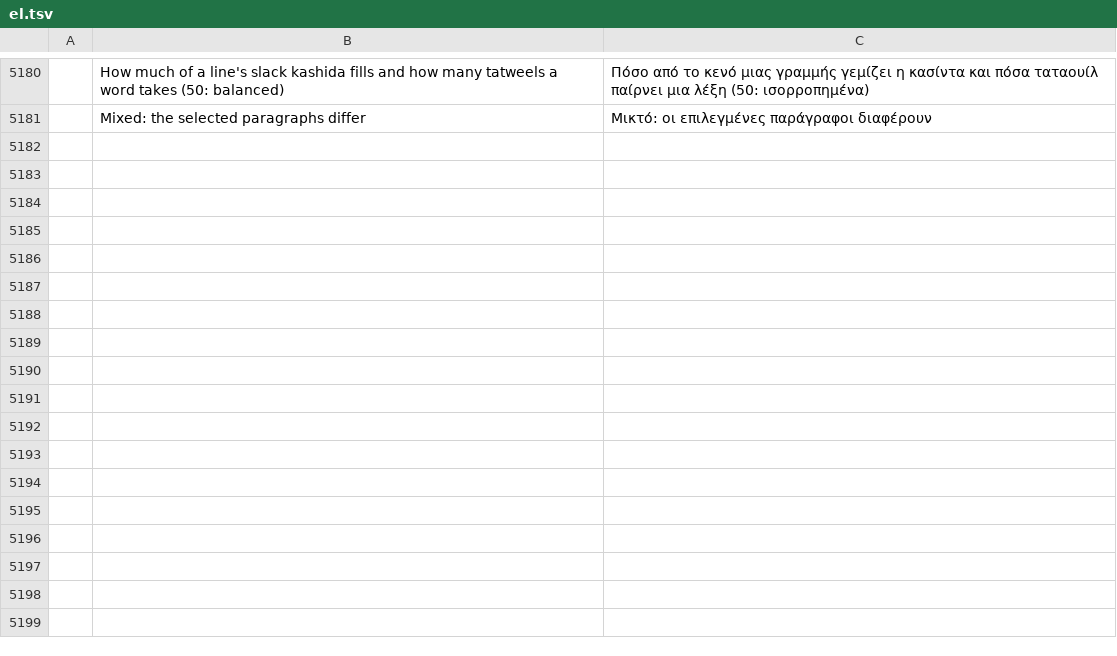
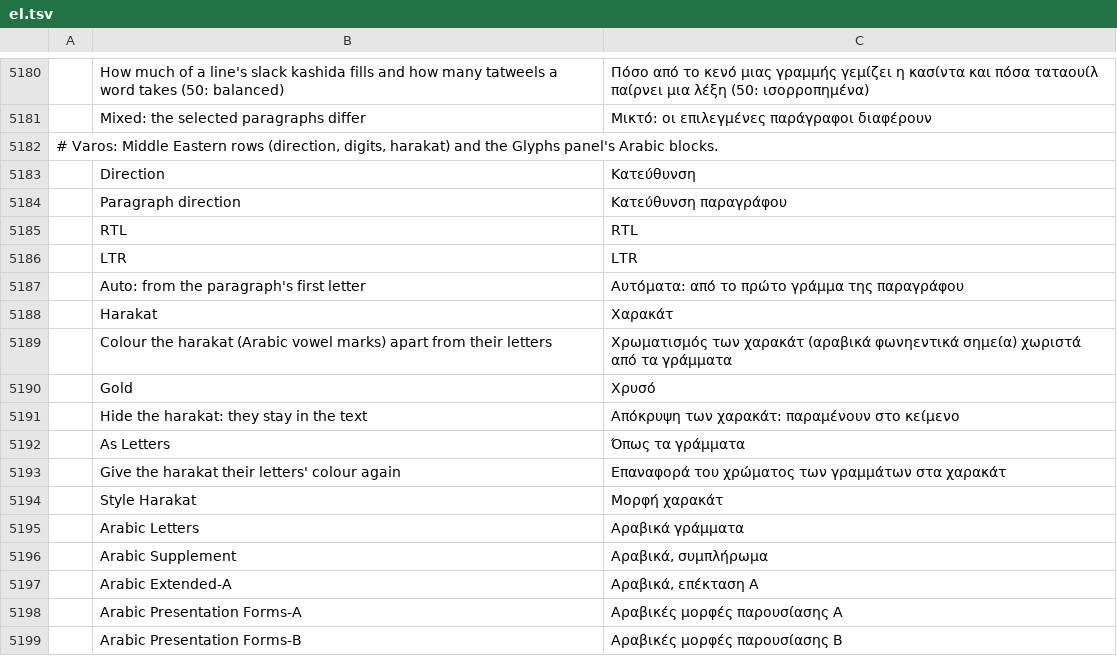
Before and after one commit to thisisgomaa/varos, a TSV file: crates/ui-egui/src/i18n/el.tsv, drawn as a sheet; only a part is shown, gaps mark what is left out; the diff names each change by its address in the sheet, - before the commit and + after, or states it on an @@ line.

```diff
--- a/crates/ui-egui/src/i18n/el.tsv
+++ b/crates/ui-egui/src/i18n/el.tsv
+row 5182: # Varos: Middle Eastern rows (direction, digits, harakat) and the Glyphs panel's Arabic blocks.
+row 5183:  | Direction | Κατεύθυνση
+row 5184:  | Paragraph direction | Κατεύθυνση παραγράφου
+row 5185:  | RTL | RTL
+row 5186:  | LTR | LTR
+row 5187:  | Auto: from the paragraph's first letter | Αυτόματα: από το πρώτο γράμμα της παραγράφου
+row 5188:  | Harakat | Χαρακάτ
+row 5189:  | Colour the harakat (Arabic vowel marks) apart from their letters | Χρωματισμός των χαρακάτ (αραβικά φωνηεντικά σημεία) χωριστά από τα γράμματα
+row 5190:  | Gold | Χρυσό
+row 5191:  | Hide the harakat: they stay in the text | Απόκρυψη των χαρακάτ: παραμένουν στο κείμενο
+row 5192:  | As Letters | Όπως τα γράμματα
+row 5193:  | Give the harakat their letters' colour again | Επαναφορά του χρώματος των γραμμάτων στα χαρακάτ
+row 5194:  | Style Harakat | Μορφή χαρακάτ
+row 5195:  | Arabic Letters | Αραβικά γράμματα
+row 5196:  | Arabic Supplement | Αραβικά, συμπλήρωμα
+row 5197:  | Arabic Extended-A | Αραβικά, επέκταση A
+row 5198:  | Arabic Presentation Forms-A | Αραβικές μορφές παρουσίασης A
+row 5199:  | Arabic Presentation Forms-B | Αραβικές μορφές παρουσίασης B
```
Also changed, not shown: crates/ui-egui/src/i18n/bg.tsv, crates/ui-egui/src/i18n/ja.tsv, 40 other files.
